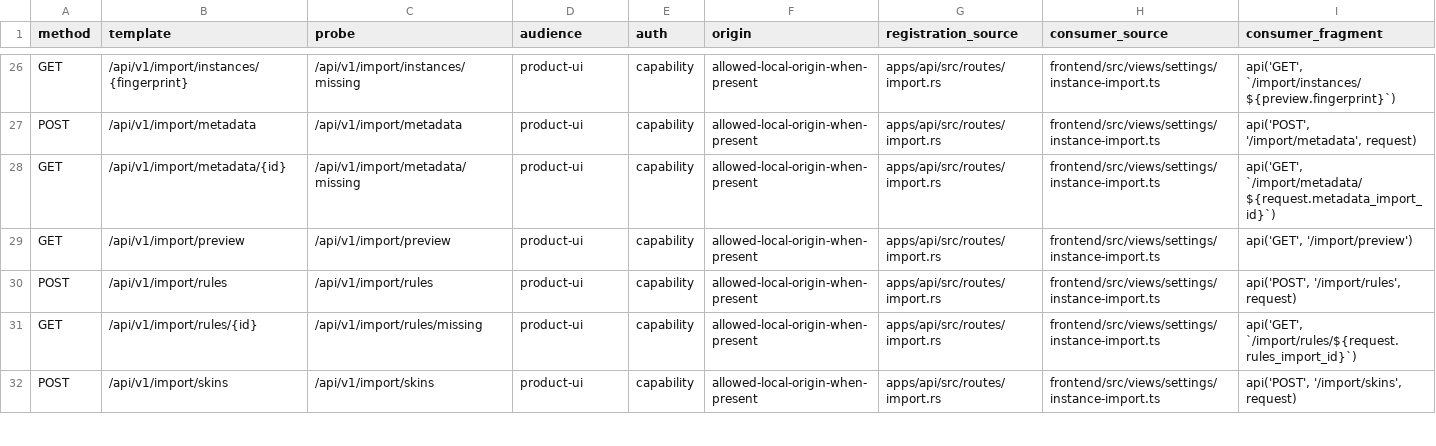
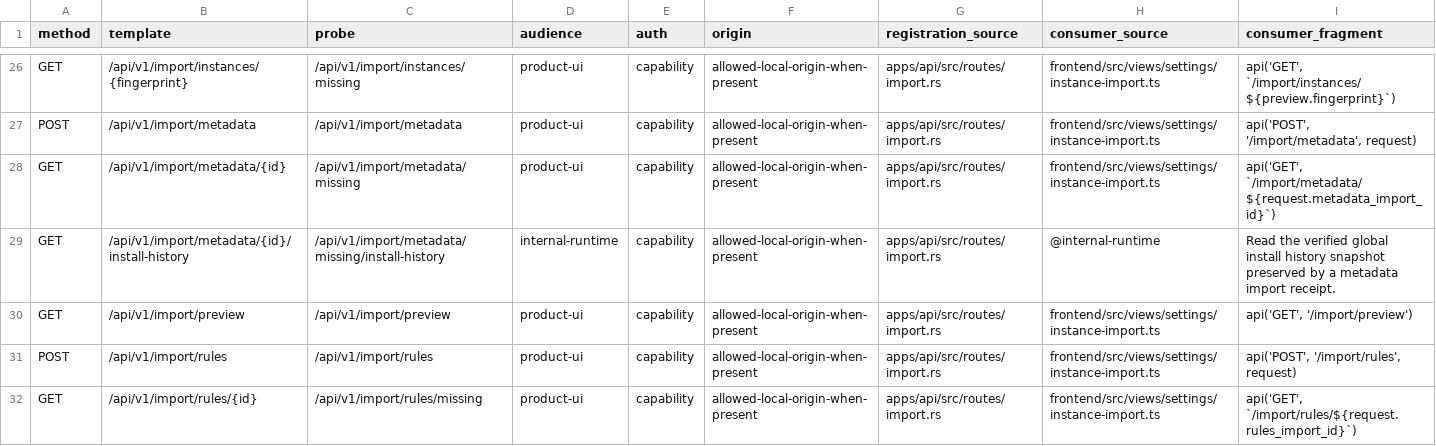
Before and after one commit to mateoltd/axial, a TSV file: apps/api/src/routes/route-manifest.tsv, drawn as a sheet; only a part is shown, gaps mark what is left out; the shorter side is filled out with more unchanged rows; the diff names each change by its address in the sheet, - before the commit and + after, or states it on an @@ line.

Commit message:
fix(import): preserve global history without current instances

```diff
--- a/apps/api/src/routes/route-manifest.tsv
+++ b/apps/api/src/routes/route-manifest.tsv
+row 29: GET | /api/v1/import/metadata/{id}/install-history | /api/v1/import/metadata/missing/install-history | internal-runtime | capability | allowed-local-origin-when-present | apps/api/src/routes/import.rs | @internal-runtime | Read the verified global install history snapshot preserved by a metadata import receipt.
```
Also changed, not shown: 16 other files.
